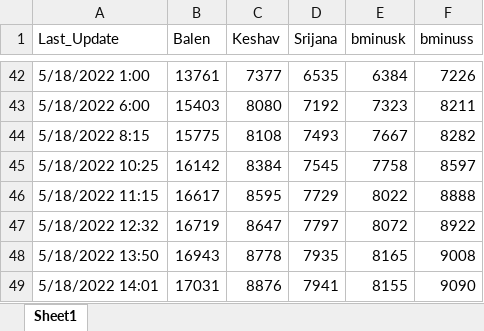
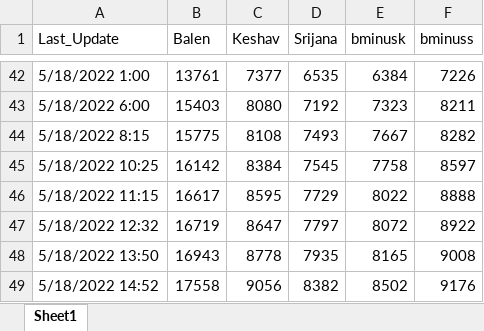
Before and after one commit to akashadhikari/balen_lead, an Excel workbook: margin.xlsx, sheet Sheet1, drawn as a sheet; only a part is shown, gaps mark what is left out; values as stored, in another font and other column widths than the file's, no borders; removed rows and columns are numbered as before the commit, all else as after; the diff names each change by its address in the sheet, - before the commit and + after, or states it on an @@ line.

Commit message:
Add data

```diff
--- a/margin.xlsx (sheet Sheet1)
+++ b/margin.xlsx (sheet Sheet1)
-row 49: 5/18/2022 14:01 | 17031 | 8876 | 7941 | 8155 | 9090
+row 49: 5/18/2022 14:52 | 17558 | 9056 | 8382 | 8502 | 9176
```
Also changed, not shown: 4 other files.
